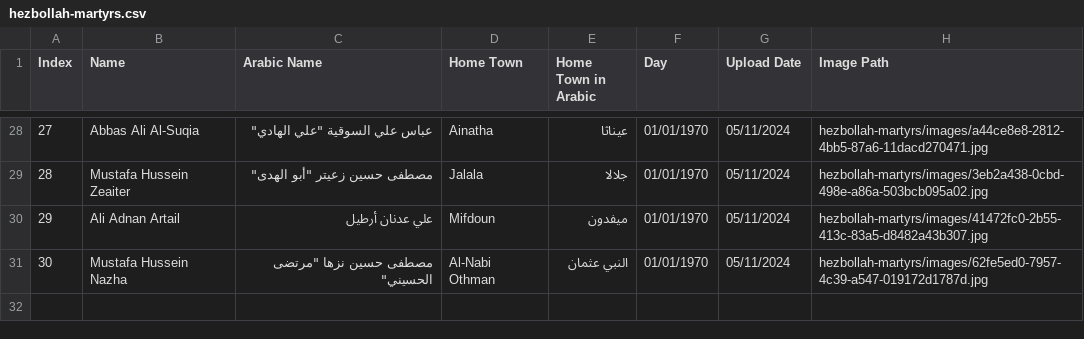
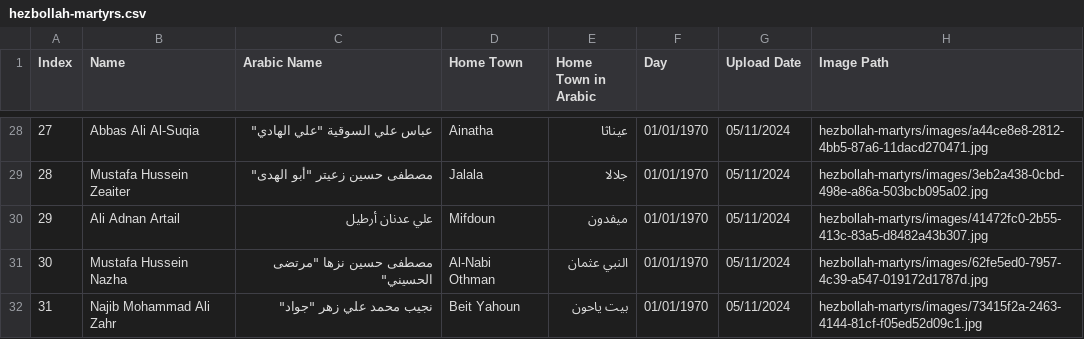
Before and after one commit to middle-east-buka/Lebanon, a CSV file: hezbollah-martyrs/hezbollah-martyrs.csv, drawn as a sheet; only a part is shown, gaps mark what is left out.

```diff
--- a/hezbollah-martyrs/hezbollah-martyrs.csv
+++ b/hezbollah-martyrs/hezbollah-martyrs.csv
@@ -31 +31,2 @@ Index,Name,Arabic Name,Home Town,Home Town in Arabic,Day,Upload Date,Image Path
 30,Mustafa Hussein Nazha,"مصطفى حسين نزها ""مرتضى الحسيني""",Al-Nabi Othman,النبي عثمان,01/01/1970,05/11/2024,hezbollah-martyrs/images/62fe5ed0-7957-4c39-a547-019172d1787d.jpg
+31,Najib Mohammad Ali Zahr,"نجيب محمد علي زهر ""جواد""",Beit Yahoun,بيت ياحون,01/01/1970,05/11/2024,hezbollah-martyrs/images/73415f2a-2463-4144-81cf-f05ed52d09c1.jpg
```
Also changed, not shown: 1 other file.
